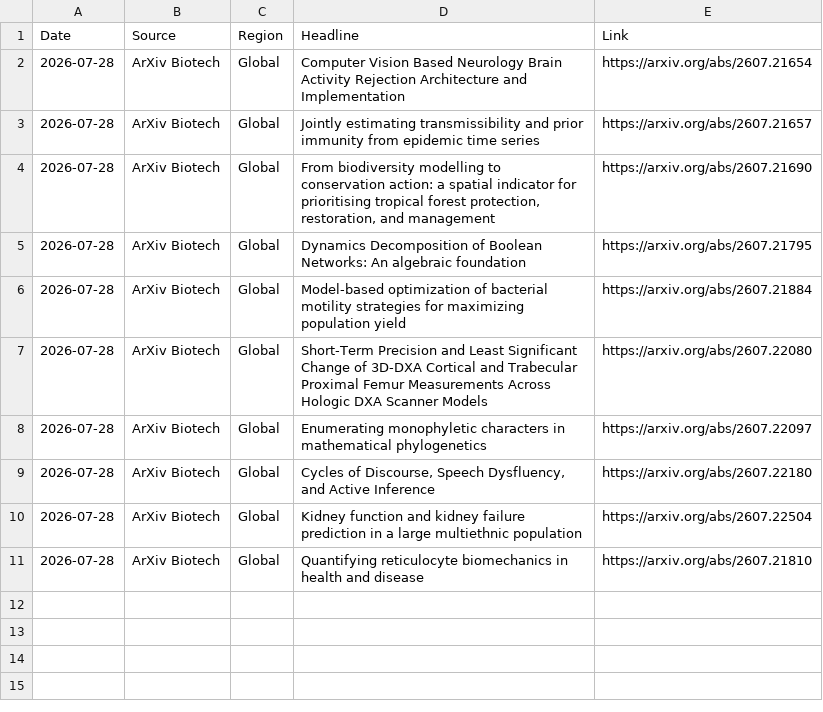
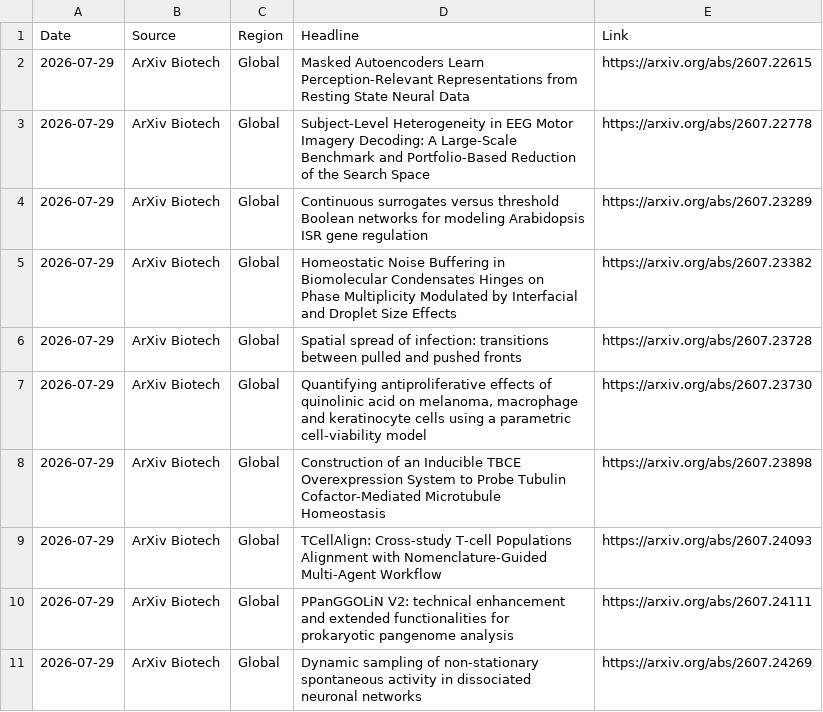
Before and after one commit to AtlasA-26/my-scraper-app, a CSV file: data/research_data.csv, drawn as a sheet.

```diff
--- a/data/research_data.csv
+++ b/data/research_data.csv
@@ -1,11 +1,11 @@
 Date,Source,Region,Headline,Link
-2026-07-28,ArXiv Biotech,Global,Computer Vision Based Neurology Brain Activity Rejection Architecture and Implementation,https://arxiv.org/abs/2607.21654
-2026-07-28,ArXiv Biotech,Global,Jointly estimating transmissibility and prior immunity from epidemic time series,https://arxiv.org/abs/2607.21657
-2026-07-28,ArXiv Biotech,Global,"From biodiversity modelling to conservation action: a spatial indicator for prioritising tropical forest protection, restoration, and management",https://arxiv.org/abs/2607.21690
-2026-07-28,ArXiv Biotech,Global,Dynamics Decomposition of Boolean Networks: An algebraic foundation,https://arxiv.org/abs/2607.21795
-2026-07-28,ArXiv Biotech,Global,Model-based optimization of bacterial motility strategies for maximizing population yield,https://arxiv.org/abs/2607.21884
-2026-07-28,ArXiv Biotech,Global,Short-Term Precision and Least Significant Change of 3D-DXA Cortical and Trabecular Proximal Femur Measurements Across Hologic DXA Scanner Models,https://arxiv.org/abs/2607.22080
-2026-07-28,ArXiv Biotech,Global,Enumerating monophyletic characters in mathematical phylogenetics,https://arxiv.org/abs/2607.22097
-2026-07-28,ArXiv Biotech,Global,"Cycles of Discourse, Speech Dysfluency, and Active Inference",https://arxiv.org/abs/2607.22180
-2026-07-28,ArXiv Biotech,Global,Kidney function and kidney failure prediction in a large multiethnic population,https://arxiv.org/abs/2607.22504
-2026-07-28,ArXiv Biotech,Global,Quantifying reticulocyte biomechanics in health and disease,https://arxiv.org/abs/2607.21810
+2026-07-29,ArXiv Biotech,Global,Masked Autoencoders Learn Perception-Relevant Representations from Resting State Neural Data,https://arxiv.org/abs/2607.22615
+2026-07-29,ArXiv Biotech,Global,Subject-Level Heterogeneity in EEG Motor Imagery Decoding: A Large-Scale Benchmark and Portfolio-Based Reduction of the Search Space,https://arxiv.org/abs/2607.22778
+2026-07-29,ArXiv Biotech,Global,Continuous surrogates versus threshold Boolean networks for modeling Arabidopsis ISR gene regulation,https://arxiv.org/abs/2607.23289
+2026-07-29,ArXiv Biotech,Global,Homeostatic Noise Buffering in Biomolecular Condensates Hinges on Phase Multiplicity Modulated by Interfacial and Droplet Size Effects,https://arxiv.org/abs/2607.23382
+2026-07-29,ArXiv Biotech,Global,Spatial spread of infection: transitions between pulled and pushed fronts,https://arxiv.org/abs/2607.23728
+2026-07-29,ArXiv Biotech,Global,"Quantifying antiproliferative effects of quinolinic acid on melanoma, macrophage and keratinocyte cells using a parametric cell-viability model",https://arxiv.org/abs/2607.23730
+2026-07-29,ArXiv Biotech,Global,Construction of an Inducible TBCE Overexpression System to Probe Tubulin Cofactor-Mediated Microtubule Homeostasis,https://arxiv.org/abs/2607.23898
+2026-07-29,ArXiv Biotech,Global,TCellAlign: Cross-study T-cell Populations Alignment with Nomenclature-Guided Multi-Agent Workflow,https://arxiv.org/abs/2607.24093
+2026-07-29,ArXiv Biotech,Global,PPanGGOLiN V2: technical enhancement and extended functionalities for prokaryotic pangenome analysis,https://arxiv.org/abs/2607.24111
+2026-07-29,ArXiv Biotech,Global,Dynamic sampling of non-stationary spontaneous activity in dissociated neuronal networks,https://arxiv.org/abs/2607.24269
```
